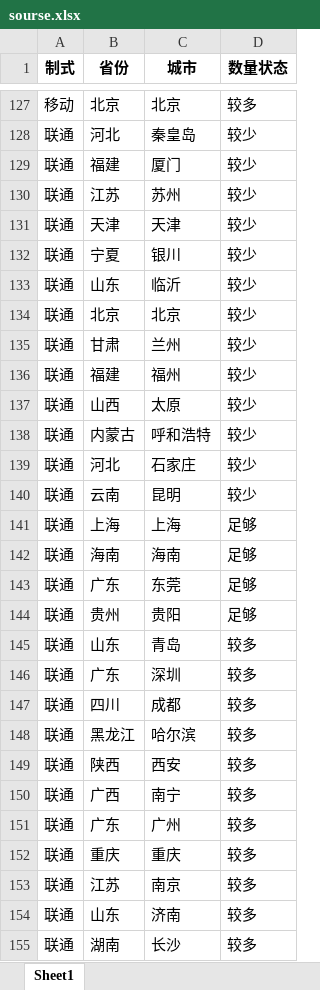
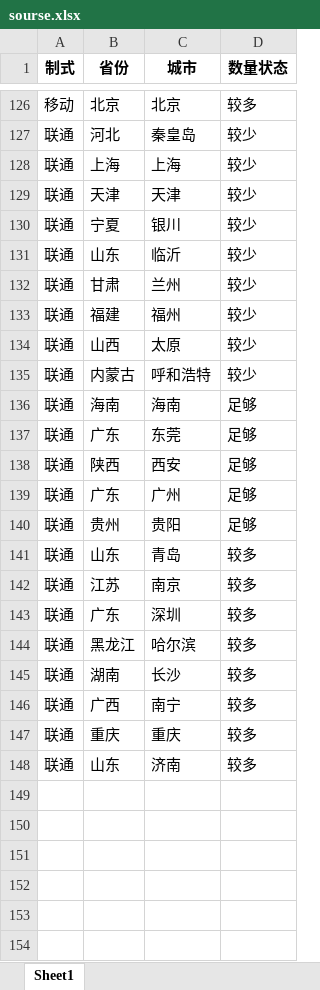
Before and after one commit to Dirichelet/Dirichelet.github.io, an Excel workbook: data/sourse.xlsx, sheet Sheet1, drawn as a sheet; only a part is shown, gaps mark what is left out; values as stored, in another font and other column widths than the file's, no borders; removed rows and columns are numbered as before the commit, all else as after; the diff covers the shown part only; the diff names each change by its address in the sheet, - before the commit and + after, or states it on an @@ line.

```diff
--- a/data/sourse.xlsx (sheet Sheet1)
+++ b/data/sourse.xlsx (sheet Sheet1)
-B128 (省份): 福建
+B128 (省份): 上海
-C128 (城市): 厦门
+C128 (城市): 上海
-row 130: 联通 | 江苏 | 苏州 | 较少
-row 134: 联通 | 北京 | 北京 | 较少
-row 139: 联通 | 河北 | 石家庄 | 较少
-row 140: 联通 | 云南 | 昆明 | 较少
-row 141: 联通 | 上海 | 上海 | 足够
+row 138: 联通 | 陕西 | 西安 | 足够
+row 139: 联通 | 广东 | 广州 | 足够
@@ row 153 moved to row 142: 联通 @@
-row 147: 联通 | 四川 | 成都 | 较多
-B145 (省份): 陕西
+B145 (省份): 湖南
-C145 (城市): 西安
+C145 (城市): 长沙
-row 151: 联通 | 广东 | 广州 | 较多
-row 155: 联通 | 湖南 | 长沙 | 较多
```
Also changed, not shown: 1 removed row and 5 moved rows elsewhere in this sheet, 1 other file.
